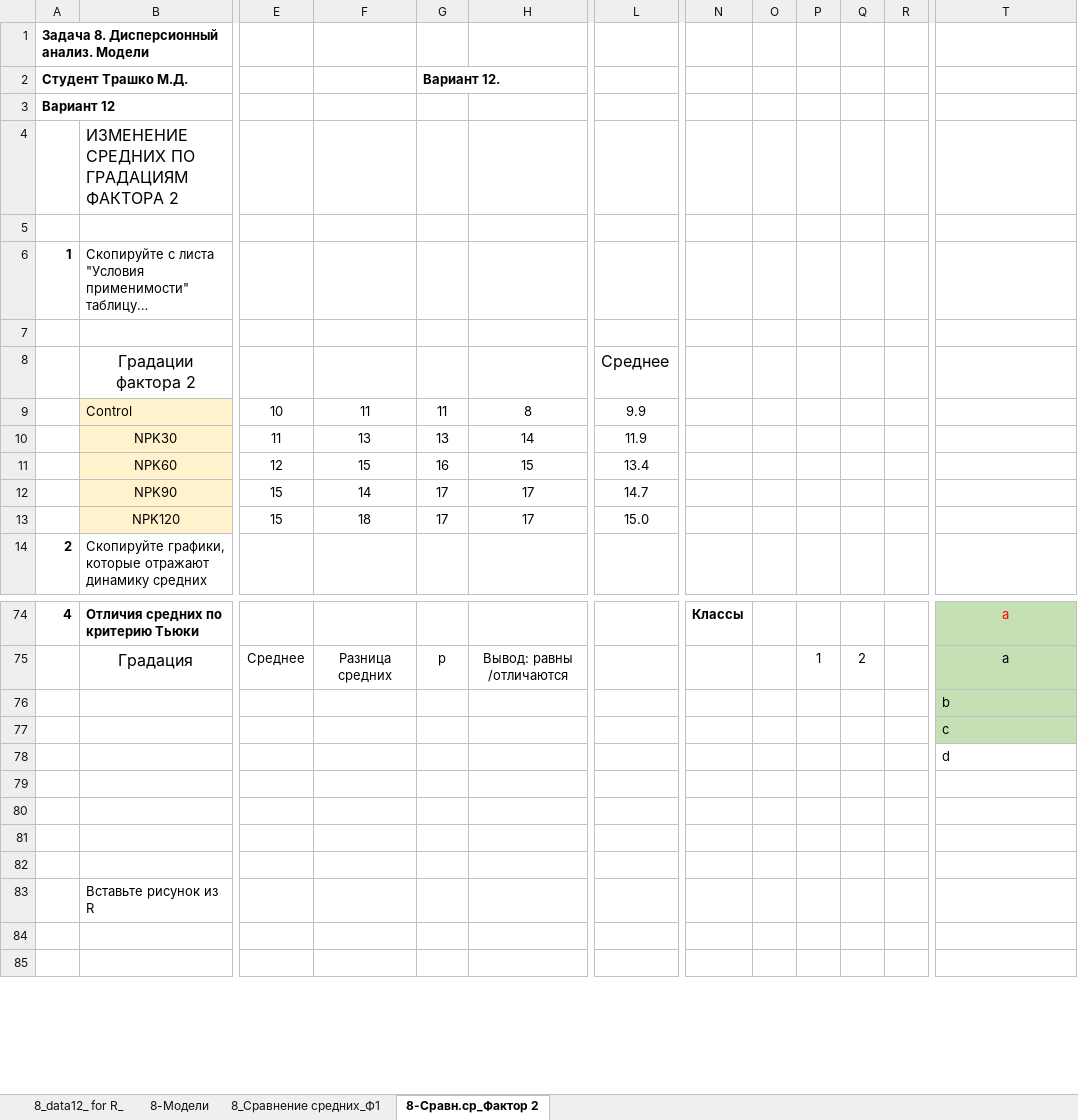
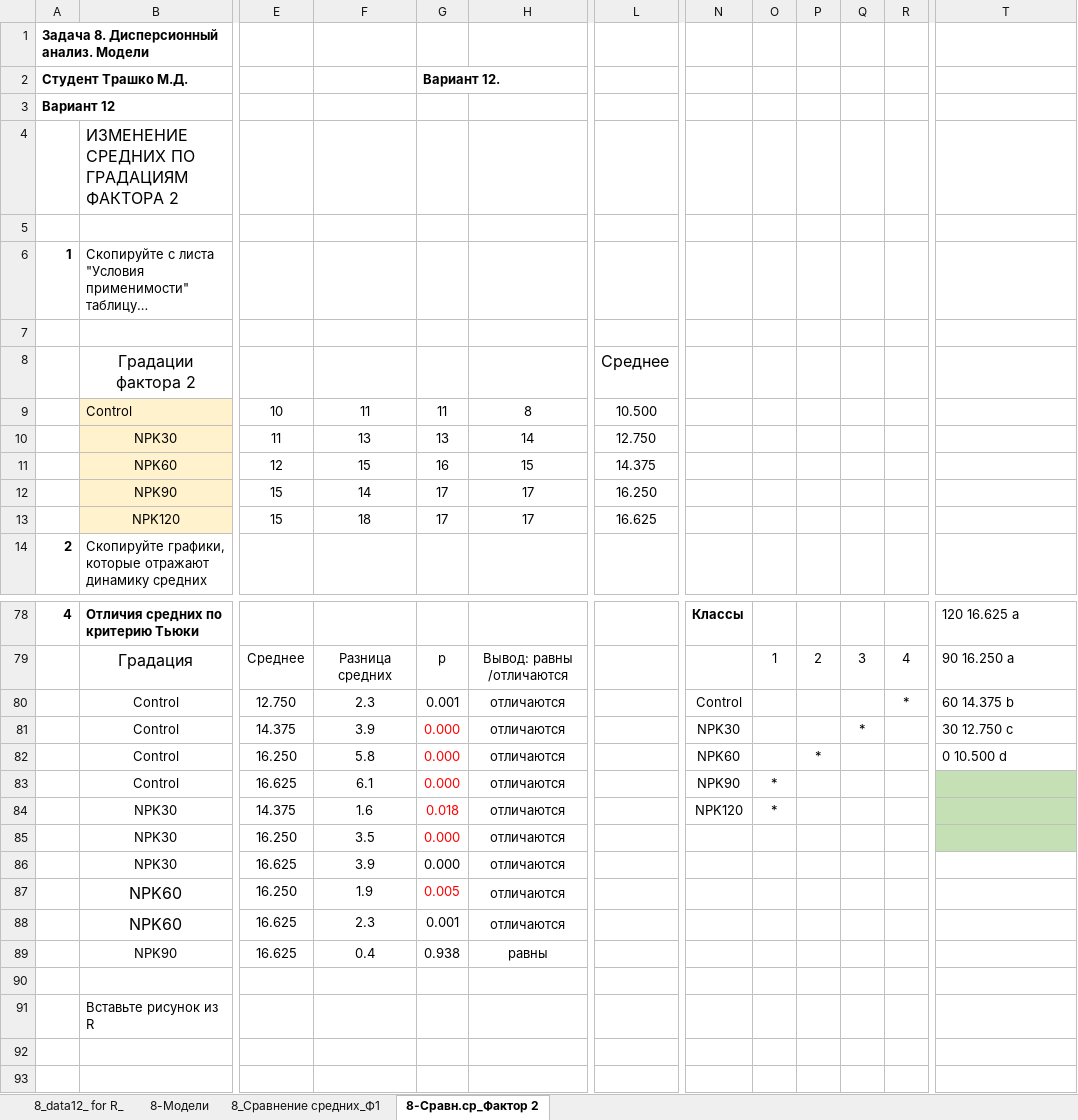
Before and after one commit to Mariia-Trashko/MatMod, an Excel workbook: Задание 8/8_12_RES8Anova_Trashko_2023.xlsx, sheet 8-Сравн.ср_Фактор 2, drawn as a sheet; only a part is shown, gaps mark what is left out; long unchanged cells end in …; values as stored, in another font and other column widths than the file's, no borders; charts and pictures not drawn; removed rows and columns are numbered as before the commit, all else as after; rows hold the shown columns only; the diff covers the shown part only; the diff names each change by its address in the sheet, - before the commit and + after, or states it on an @@ line.

```diff
--- a/Задание 8/8_12_RES8Anova_Trashko_2023.xlsx (sheet 8-Сравн.ср_Фактор 2)
+++ b/Задание 8/8_12_RES8Anova_Trashko_2023.xlsx (sheet 8-Сравн.ср_Фактор 2)
-column O, empty
+column Q, rows 79-81: 3 |  | *
-L9: 9.9
+L9: 10.500
-L10: 11.9
+L10: 12.750
-L11: 13.4
+L11: 14.375
-L12: 14.7
+L12: 16.250
-L13: 15.0
+L13: 16.625
-T78: a
+T78: 120 16.625 a
-T78:T79 fill: #C5E0B4
+T78:T79 fill: none
-T78 text colour: #FF0000
+T78 text colour: black
-T78:T79 alignment: center
+T78:T79 alignment: left
-R79: (empty)
+R79: 4
-T79: a
+T79: 90 16.250 a
-row 76:  |  |  |  |  |  |  |  |  |  |  |  | b
-row 77:  |  |  |  |  |  |  |  |  |  |  |  | c
-row 78:  |  |  |  |  |  |  |  |  |  |  |  | d
-row 80: (empty)
+row 80:  | Control | 12.750 | 2.3 | 0.001 | отличаются |  | Control |  |  |  | * | 60 14.375 b
-row 81: (empty)
+row 81:  | Control | 14.375 | 3.9 | 0.000 | отличаются |  | NPK30 |  |  | * |  | 30 12.750 c
-row 82: (empty)
+row 82:  | Control | 16.250 | 5.8 | 0.000 | отличаются |  | NPK60 |  | * |  |  | 0 10.500 d
+row 83:  | Control | 16.625 | 6.1 | 0.000 | отличаются |  | NPK90 | *
+row 84:  | NPK30 | 14.375 | 1.6 | 0.018 | отличаются |  | NPK120 | *
+row 85:  | NPK30 | 16.250 | 3.5 | 0.000 | отличаются
+row 86:  | NPK30 | 16.625 | 3.9 | 0.000 | отличаются
+row 87:  | NPK60 | 16.250 | 1.9 | 0.005 | отличаются
+row 88:  | NPK60 | 16.625 | 2.3 | 0.001 | отличаются
+row 89:  | NPK90 | 16.625 | 0.4 | 0.938 | равны
```
Also changed, not shown: 18 added rows, 12 removed rows, 53 edited cells, cell formats and merged cells elsewhere in this sheet, sheet 8_Сравнение средних_Ф1, sheet 8-Модели, charts or pictures.
